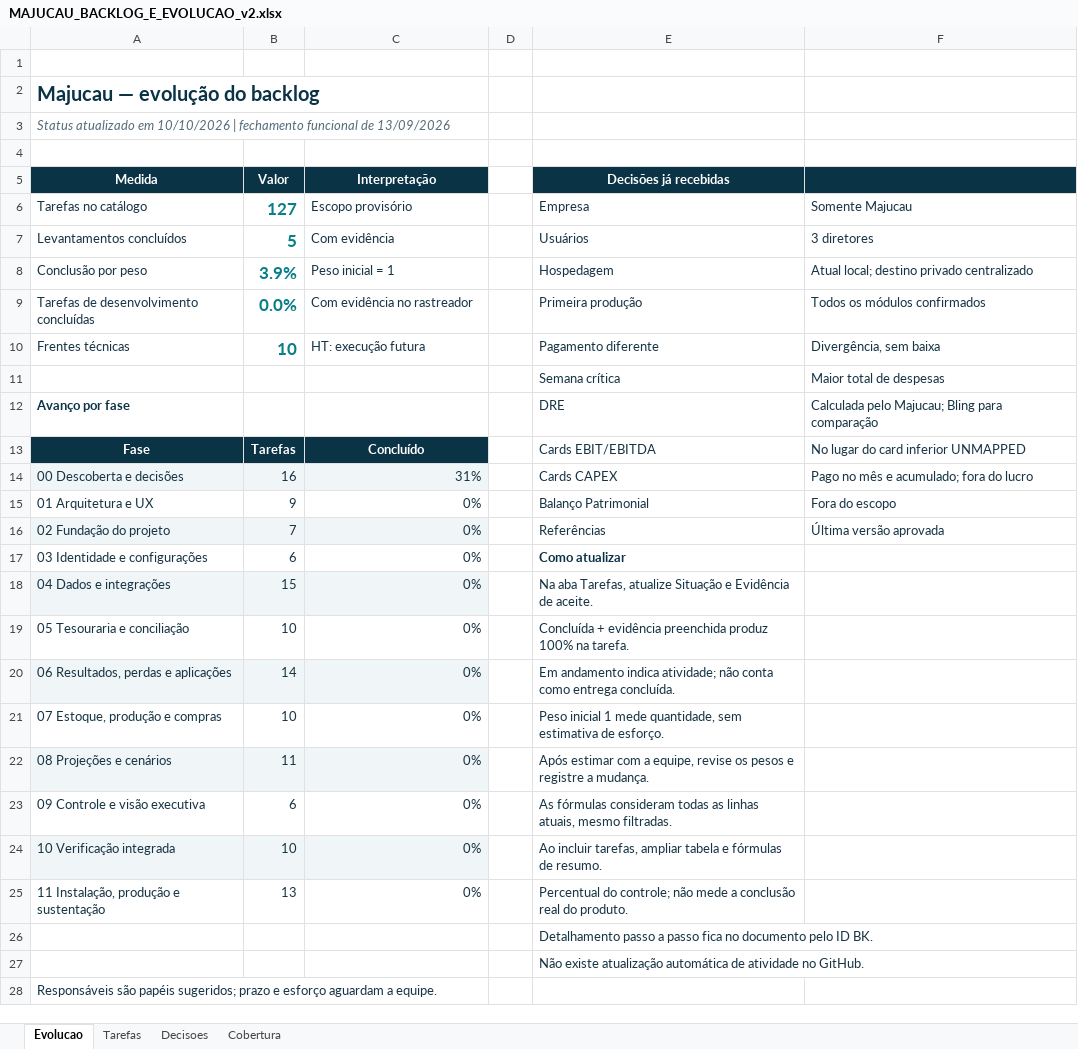
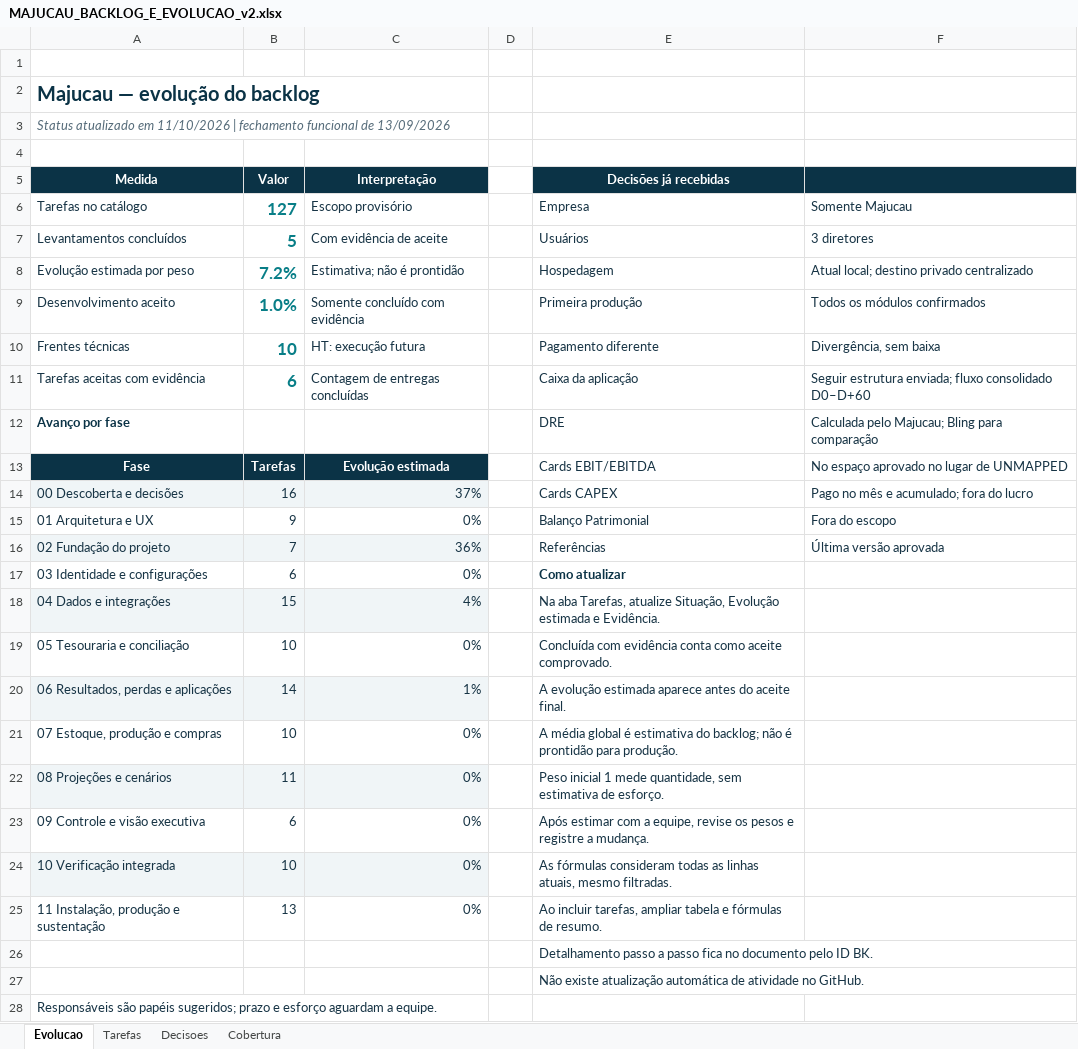
Before and after one commit to guilhermejacyzin/majucau, an Excel workbook: docs/planejamento/outputs/MAJUCAU_BACKLOG_E_EVOLUCAO_v2.xlsx, sheet Evolucao, drawn as a sheet; only a part is shown; values as stored, in another font and other column widths than the file's, no borders; removed rows and columns are numbered as before the commit, all else as after; the diff covers the shown part only; the diff names each change by its address in the sheet, - before the commit and + after, or states it on an @@ line.

Commit message:
docs(backlog): sincronizar evolução e regras aprovadas
O que é: atualização do acompanhamento geral do Majucau.

O que foi feito: sincronizados os 127 itens entre backlog, decisões e planilha; evolução estimada separada do aceite com evidência; preservada a estrutura enviada da calculadora; atualizados resumos, prévias e hashes do manifesto; removido caminho local pessoal da documentação. Validação: pacote, backlog e fórmulas sem divergências ou erros.

Próximo passo: avançar pelas tarefas pendentes na ordem do painel executivo e confirmar referências necessárias.

Quanto falta desta atualização: 0%.

Quanto falta da meta do projeto: 92,8% estimados; percentual de planejamento, não de prontidão.

```diff
--- a/docs/planejamento/outputs/MAJUCAU_BACKLOG_E_EVOLUCAO_v2.xlsx (sheet Evolucao)
+++ b/docs/planejamento/outputs/MAJUCAU_BACKLOG_E_EVOLUCAO_v2.xlsx (sheet Evolucao)
-A3 (Medida): …atualizado em 10/10/2026 | fechamento…
+A3 (Medida): …atualizado em 11/10/2026 | fechamento…
-C7 (Interpretação): Com evidência
+C7 (Interpretação): Com evidência de aceite
-row 8: Conclusão por peso | 3.9% | Peso inicial = 1 |  | Hospedagem | Atual local; destino privado centralizado
+row 8: Evolução estimada por peso | 7.2% | Estimativa; não é prontidão |  | Hospedagem | Atual local; destino privado centralizado
-A9 (Medida): Tarefas de desenvolvimento concluídas
+A9 (Medida): Desenvolvimento aceito
-B9 (Valor): 0.0%
+B9 (Valor): 1.0%
-C9 (Interpretação): Com evidência no rastreador
+C9 (Interpretação): Somente concluído com evidência
-row 11:  |  |  |  | Semana crítica | Maior total de despesas
+row 11: Tarefas aceitas com evidência | 6 | Contagem de entregas concluídas |  | Caixa da aplicação | Seguir estrutura enviada; fluxo consolidado D0–D+60
-C13 (Interpretação): Concluído
+C13 (Interpretação): Evolução estimada
-F13: No lugar do card inferior UNMAPPED
+F13: No espaço aprovado no lugar de UNMAPPED
-C14 (Interpretação): 31%
+C14 (Interpretação): 37%
-C16 (Interpretação): 0%
+C16 (Interpretação): 36%
-C18 (Interpretação): 0%
+C18 (Interpretação): 4%
-E18 (Decisões já recebidas): …Tarefas, atualize Situação e Evidência de aceite.
+E18 (Decisões já recebidas): …Tarefas, atualize Situação, Evolução estimada e Evidência.
-E19 (Decisões já recebidas): Concluída + evidência preenchida produz 100% na tarefa.
+E19 (Decisões já recebidas): Concluída com evidência conta como aceite comprovado.
-C20 (Interpretação): 0%
+C20 (Interpretação): 1%
-E20 (Decisões já recebidas): Em andamento indica atividade; não conta como entrega concluída.
+E20 (Decisões já recebidas): A evolução estimada aparece antes do aceite final.
-E21 (Decisões já recebidas): Peso inicial 1 mede quantidade, sem estimativa de esforço.
+E21 (Decisões já recebidas): A média global é estimativa do backlog; não é prontidão para produção.
-E22 (Decisões já recebidas): Após estimar com a equipe, revise os pesos e registre a mudança.
+E22 (Decisões já recebidas): Peso inicial 1 mede quantidade, sem estimativa de esforço.
-E23 (Decisões já recebidas): As fórmulas consideram todas as linhas atuais, mesmo filtradas.
+E23 (Decisões já recebidas): Após estimar com a equipe, revise os pesos e registre a mudança.
-E24 (Decisões já recebidas): Ao incluir tarefas, ampliar tabela e fórmulas de resumo.
+E24 (Decisões já recebidas): As fórmulas consideram todas as linhas atuais, mesmo filtradas.
-E25 (Decisões já recebidas): Percentual do controle; não mede a conclusão real do produto.
+E25 (Decisões já recebidas): Ao incluir tarefas, ampliar tabela e fórmulas de resumo.
```
Also changed, not shown: 2 edited cells elsewhere in this sheet, sheet Tarefas, sheet Decisoes, formulas that keep their value, 10 other files.
